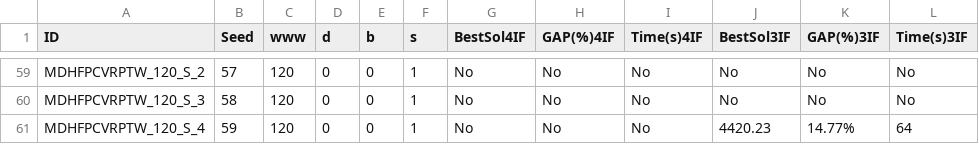
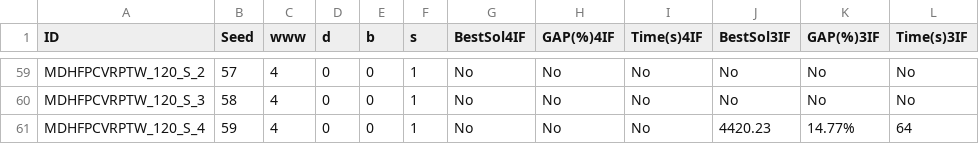
Before and after one commit to aarenas2/MDHFPCVRP-TW, a CSV file: Generated Data Sets/inst_guide.csv, drawn as a sheet; only a part is shown, gaps mark what is left out; the diff covers the shown part only; the diff names each change by its address in the sheet, - before the commit and + after, or states it on an @@ line.

```diff
--- a/Generated Data Sets/inst_guide.csv
+++ b/Generated Data Sets/inst_guide.csv
-C59:C61 (www): 120
+C59:C61 (www): 4
```
Also changed, not shown: 27 edited cells elsewhere in this file.
